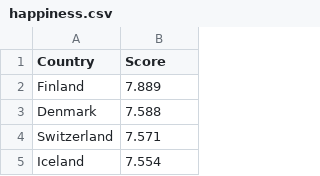
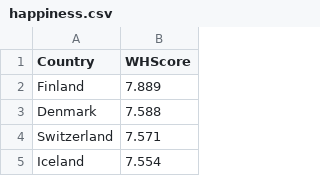
Before and after one commit to tbwrigh/hackcu9, a CSV file: data/happiness.csv, drawn as a sheet; only a part is shown.

Commit message:
data complete ish

```diff
--- a/data/happiness.csv
+++ b/data/happiness.csv
@@ -1,2 +1,2 @@
-Country,Score
+Country,WHScore
 Finland,7.889
```
Also changed, not shown: data/lgbtq_inclusiveness.csv, 2 other files.
